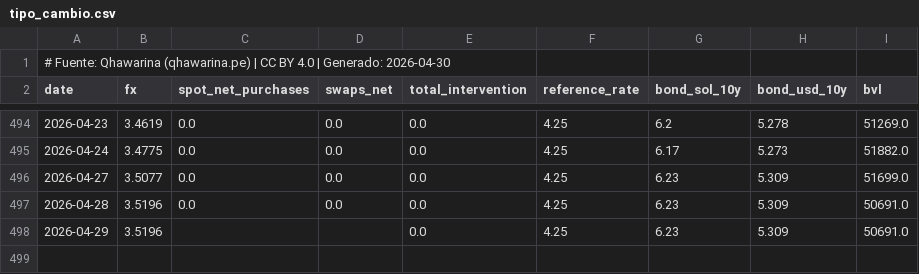
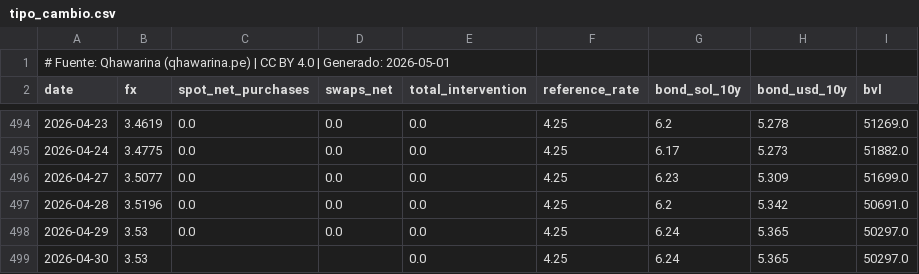
Before and after one commit to cesarchavezp29/qhawarina, a CSV file: exports/data/csv/tipo_cambio.csv, drawn as a sheet; only a part is shown, gaps mark what is left out.

```diff
--- a/exports/data/csv/tipo_cambio.csv
+++ b/exports/data/csv/tipo_cambio.csv
@@ -1,2 +1,2 @@
-# Fuente: Qhawarina (qhawarina.pe) | CC BY 4.0 | Generado: 2026-04-30
+# Fuente: Qhawarina (qhawarina.pe) | CC BY 4.0 | Generado: 2026-05-01
 date,fx,spot_net_purchases,swaps_net,total_intervention,reference_rate,bond_sol_10y,bond_usd_10y,bvl
@@ -496,3 +496,4 @@ date,fx,spot_net_purchases,swaps_net,total_intervention,reference_rate,bond_sol_
 2026-04-27,3.5077,0.0,0.0,0.0,4.25,6.23,5.309,51699.0
-2026-04-28,3.5196,0.0,0.0,0.0,4.25,6.23,5.309,50691.0
-2026-04-29,3.5196,,,0.0,4.25,6.23,5.309,50691.0
+2026-04-28,3.5196,0.0,0.0,0.0,4.25,6.2,5.342,50691.0
+2026-04-29,3.53,0.0,0.0,0.0,4.25,6.24,5.365,50297.0
+2026-04-30,3.53,,,0.0,4.25,6.24,5.365,50297.0
```
Also changed, not shown: exports/data/csv/indices_riesgo_mensual.csv, exports/data/csv/pbi_nowcast.csv, 10 other files.
